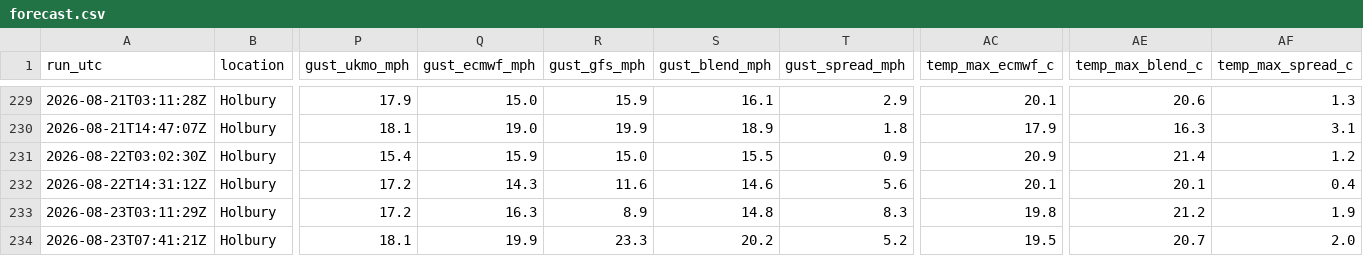
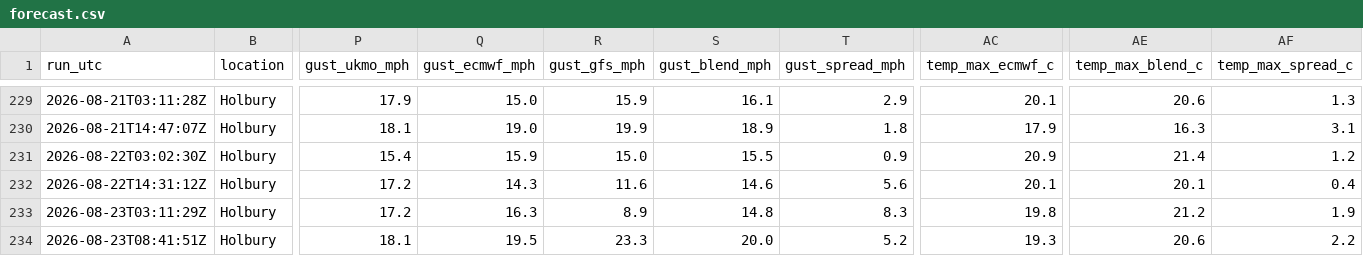
Before and after one commit to alivebe-a11y/weat, a CSV file: data/forecast.csv, drawn as a sheet; only a part is shown, gaps mark what is left out; the diff names each change by its address in the sheet, - before the commit and + after, or states it on an @@ line.

```diff
--- a/data/forecast.csv
+++ b/data/forecast.csv
-A234 (run_utc): 2026-08-23T07:41:21Z
+A234 (run_utc): 2026-08-23T08:41:51Z
-Q234 (gust_ecmwf_mph): 19.9
+Q234 (gust_ecmwf_mph): 19.5
-S234 (gust_blend_mph): 20.2
+S234 (gust_blend_mph): 20.0
-AC234 (temp_max_ecmwf_c): 19.5
+AC234 (temp_max_ecmwf_c): 19.3
-AE234 (temp_max_blend_c): 20.7
+AE234 (temp_max_blend_c): 20.6
-AF234 (temp_max_spread_c): 2.0
+AF234 (temp_max_spread_c): 2.2
```
